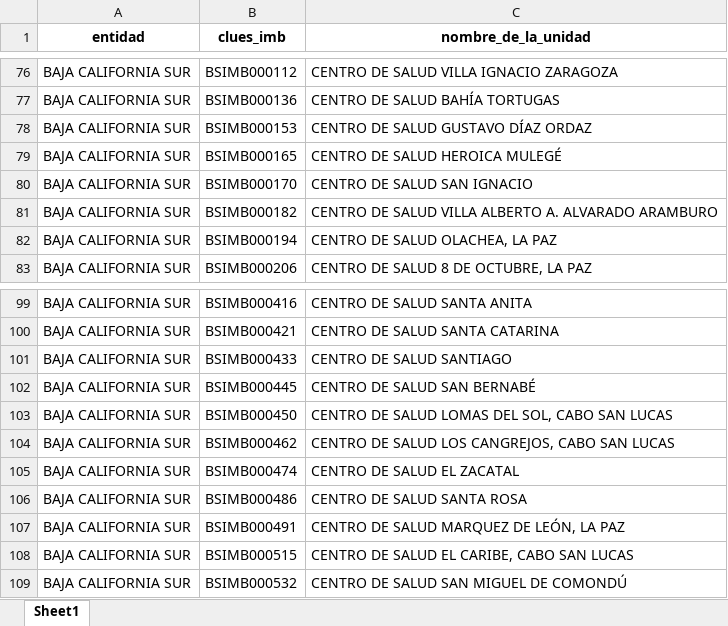
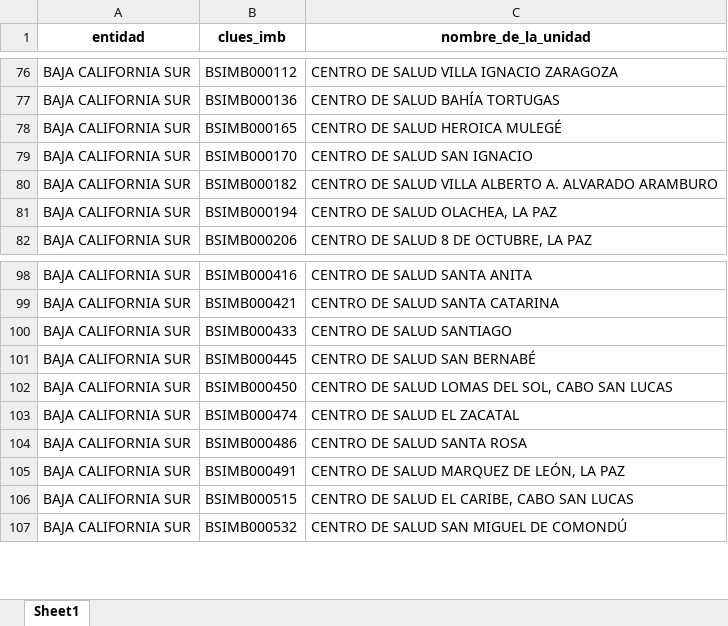
Before and after one commit to servicios-imss-b/informe--de-ang, an Excel workbook: faltantes_por_estados.xlsx, sheet Sheet1, drawn as a sheet; only a part is shown, gaps mark what is left out; values as stored, in another font and other column widths than the file's, no borders; the diff names each change by its address in the sheet, - before the commit and + after, or states it on an @@ line.

```diff
--- a/faltantes_por_estados.xlsx (sheet Sheet1)
+++ b/faltantes_por_estados.xlsx (sheet Sheet1)
-row 78: BAJA CALIFORNIA SUR | BSIMB000153 | CENTRO DE SALUD GUSTAVO DÍAZ ORDAZ
-row 104: BAJA CALIFORNIA SUR | BSIMB000462 | CENTRO DE SALUD LOS CANGREJOS, CABO SAN LUCAS
```
Also changed, not shown: tabla_avance.xlsx, tabla_entidades.xlsx, 4 other files.
